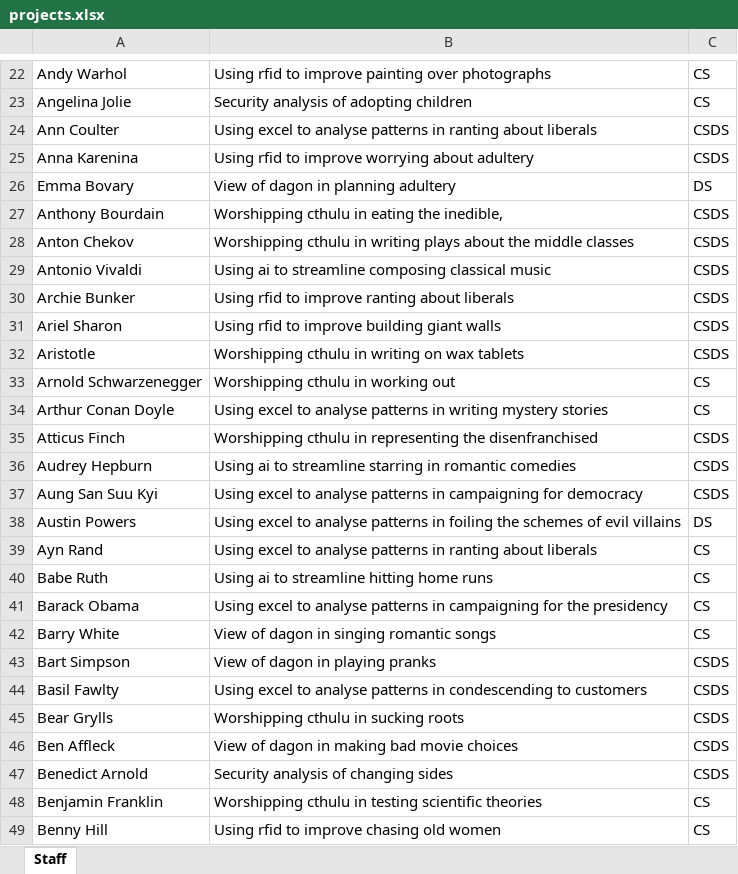
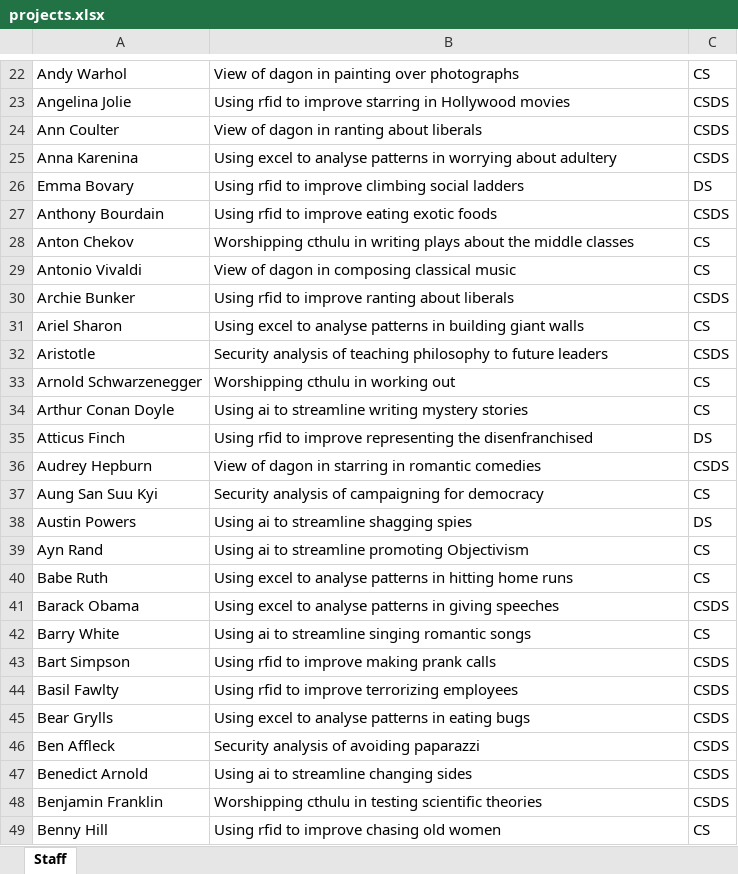
Before and after one commit to magnussanne/Chorazos, an Excel workbook: src/main/resources/input/projects.xlsx, sheet Staff, drawn as a sheet; only a part is shown, gaps mark what is left out; values as stored, in another font and other column widths than the file's, no borders; the diff covers the shown part only; the diff names each change by its address in the sheet, - before the commit and + after, or states it on an @@ line.

```diff
--- a/src/main/resources/input/projects.xlsx (sheet Staff)
+++ b/src/main/resources/input/projects.xlsx (sheet Staff)
-B22: Using rfid to improve painting over photographs
+B22: View of dagon in painting over photographs
-B23: Security analysis of adopting children
+B23: Using rfid to improve starring in Hollywood movies
-C23: CS
+C23: CSDS
-B24: Using excel to analyse patterns in ranting…
+B24: View of dagon in ranting…
-B25: Using rfid to improve worrying about…
+B25: Using excel to analyse patterns in worrying about…
-B26: View of dagon in planning adultery
+B26: Using rfid to improve climbing social ladders
-B27: Worshipping cthulu in eating the inedible,
+B27: Using rfid to improve eating exotic foods
-C28:C29: CSDS
+C28:C29: CS
-B29: Using ai to streamline composing classical music
+B29: View of dagon in composing classical music
-B31: Using rfid to improve building giant…
+B31: Using excel to analyse patterns in building giant…
-C31: CSDS
+C31: CS
-B32: Worshipping cthulu in writing on wax tablets
+B32: Security analysis of teaching philosophy to future leaders
-B34: Using excel to analyse patterns in writing mystery…
+B34: Using ai to streamline writing mystery…
-B35: Worshipping cthulu in representing the…
+B35: Using rfid to improve representing the…
-C35: CSDS
+C35: DS
-B36: Using ai to streamline starring in…
+B36: View of dagon in starring in…
-B37: Using excel to analyse patterns in campaigning for…
+B37: Security analysis of campaigning for…
-C37: CSDS
+C37: CS
-B38: Using excel to analyse patterns in foiling the schemes of evil villains
+B38: Using ai to streamline shagging spies
-B39: Using excel to analyse patterns in ranting about liberals
+B39: Using ai to streamline promoting Objectivism
-B40: Using ai to streamline hitting home…
+B40: Using excel to analyse patterns in hitting home…
-B41: …patterns in campaigning for the presidency
+B41: …patterns in giving speeches
-C41: CS
+C41: CSDS
-B42: View of dagon in singing romantic songs
+B42: Using ai to streamline singing romantic songs
-B43: View of dagon in playing pranks
+B43: Using rfid to improve making prank calls
-B44: Using excel to analyse patterns in condescending to customers
+B44: Using rfid to improve terrorizing employees
-B45: Worshipping cthulu in sucking roots
+B45: Using excel to analyse patterns in eating bugs
-B46: View of dagon in making bad movie choices
+B46: Security analysis of avoiding paparazzi
-B47: Security analysis of changing sides
+B47: Using ai to streamline changing sides
-C48: CS
+C48: CSDS
```
Also changed, not shown: 318 edited cells elsewhere in this sheet, src/main/resources/input/studentPref.xlsx, 4 other files.
